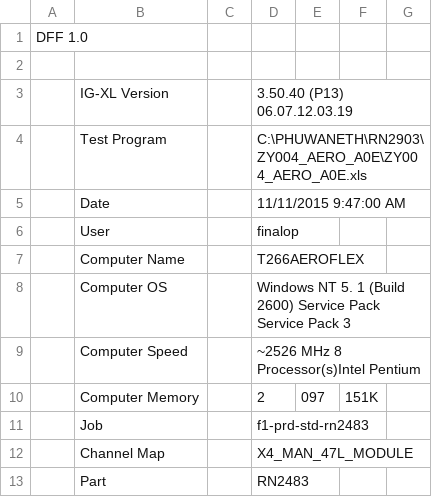
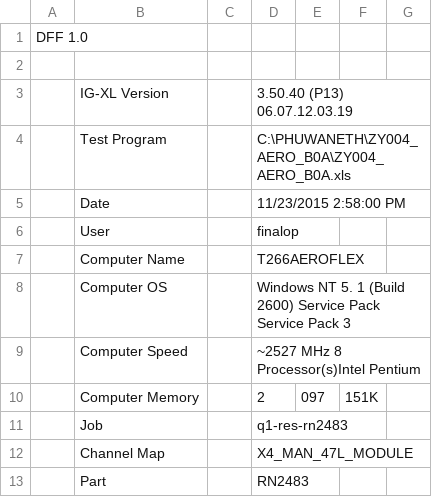
Before and after one commit to tynanook/sitka2xx3, a CSV file: WorkSheets/Execution Profile.csv, drawn as a sheet; only a part is shown; the diff covers the shown part only.

```diff
--- a/WorkSheets/Execution Profile.csv
+++ b/WorkSheets/Execution Profile.csv
@@ -3,4 +3,4 @@ DFF 1.0,,,,,,,
 ,IG-XL Version,,3.50.40 (P13) 06.07.12.03.19,,,,
-,Test Program,,C:\PHUWANETH\RN2903\ZY004_AERO_A0E\ZY004_AERO_A0E.xls,,,,
-,Date,,11/11/2015 9:47:00 AM,,,,
+,Test Program,,C:\PHUWANETH\ZY004_AERO_B0A\ZY004_AERO_B0A.xls,,,,
+,Date,,11/23/2015 2:58:00 PM,,,,
 ,User,,finalop,,,,
@@ -8,5 +8,5 @@ DFF 1.0,,,,,,,
 ,Computer OS,,Windows NT  5. 1 (Build  2600) Service Pack Service Pack 3,,,,
-,Computer Speed,,~2526 MHz 8 Processor(s)Intel Pentium,,,,
+,Computer Speed,,~2527 MHz 8 Processor(s)Intel Pentium,,,,
 ,Computer Memory,,2,097,151K,,,,
-,Job,,f1-prd-std-rn2483,,,,
+,Job,,q1-res-rn2483,,,,
 ,Channel Map,,X4_MAN_47L_MODULE,,,,
```
Also changed, not shown: 14 added rows, 3 removed rows and 14 edited cells elsewhere in this file, WorkSheets/DC Specs.csv, WorkSheets/Jobs.csv, 30 other files.
